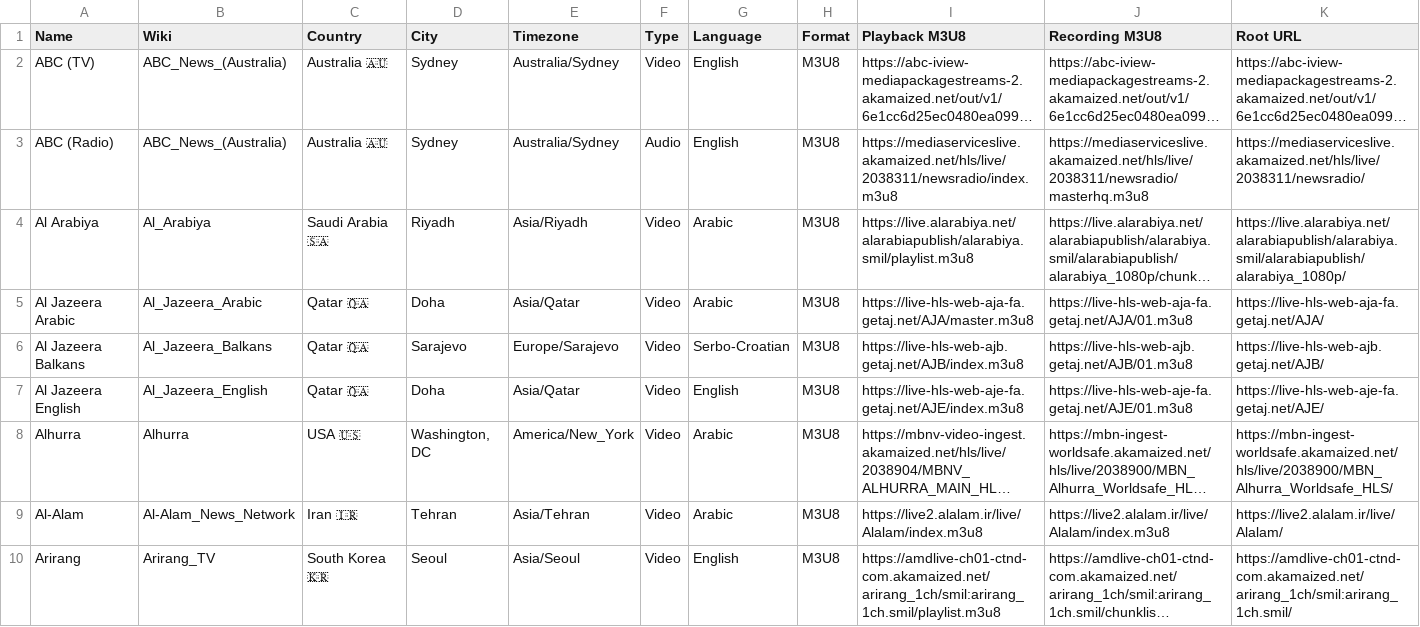
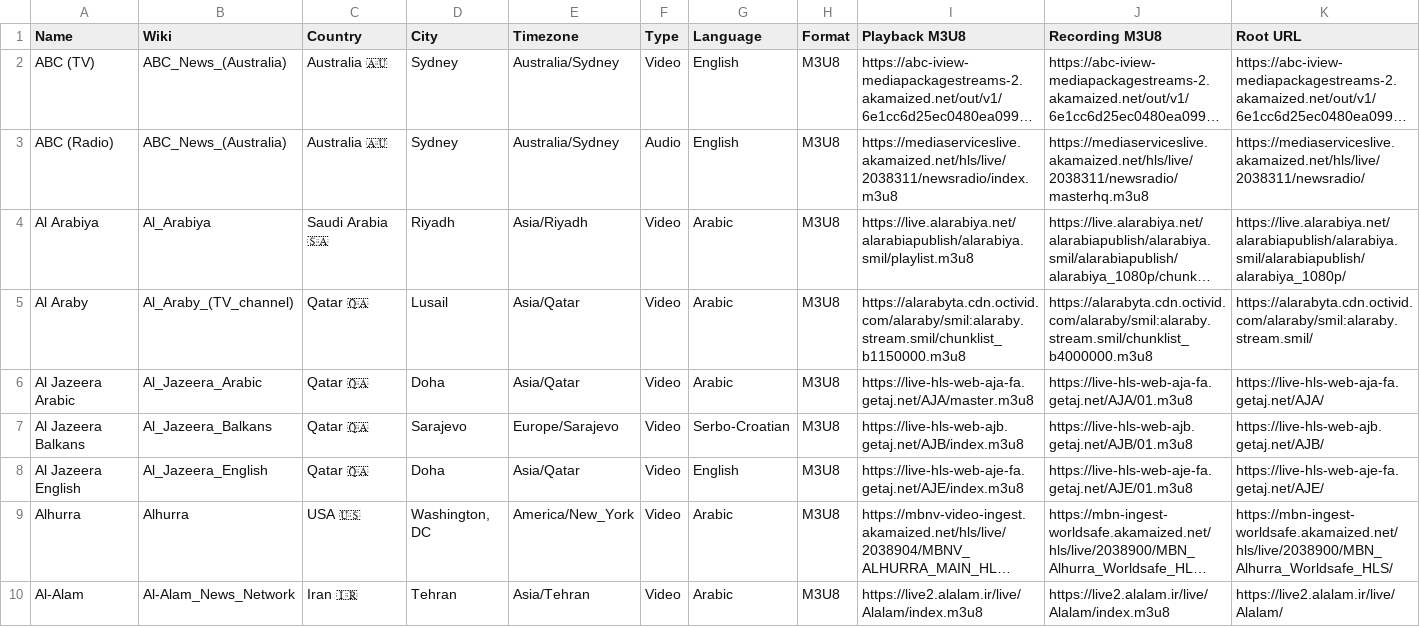
Before and after one commit to cpremoshis/global-media, a CSV file: Assets/broadcasters.csv, drawn as a sheet; only a part is shown; the shorter side is filled out with more unchanged rows; long unchanged cells end in …; rows hold the shown columns only; the diff names each change by its address in the sheet, - before the commit and + after, or states it on an @@ line.

```diff
--- a/Assets/broadcasters.csv
+++ b/Assets/broadcasters.csv
+row 5: Al Araby | Al_Araby_(TV_channel) | Qatar 🇶🇦 | Lusail | Asia/Qatar | Video | Arabic | M3U8 | https://alarabyta.cdn.octivid.com/alaraby/smil:alaraby.stream.smil/chunklist_b1150000.m3u8 | https://alarabyta.cdn.octivid.com/alaraby/smil:alaraby.stream.smil/chunklist_b4000000.m3u8 | https://alarabyta.cdn.octivid.com/alaraby/smil:alaraby.stream.smil/
```
